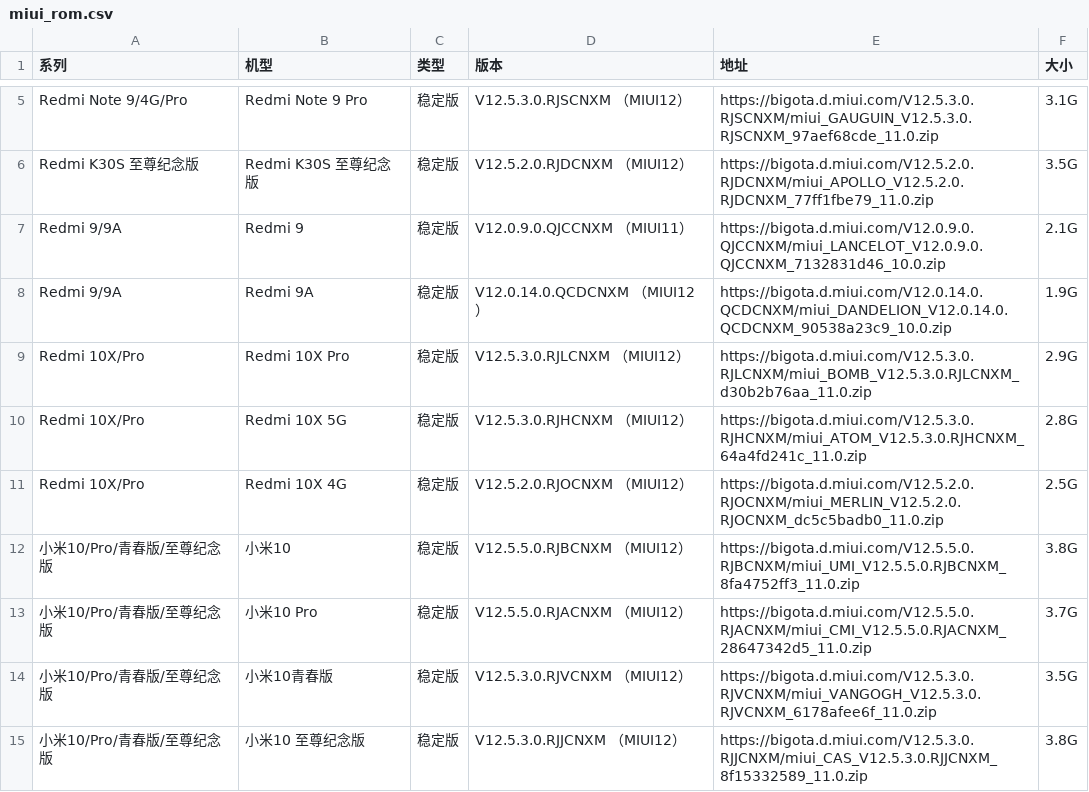
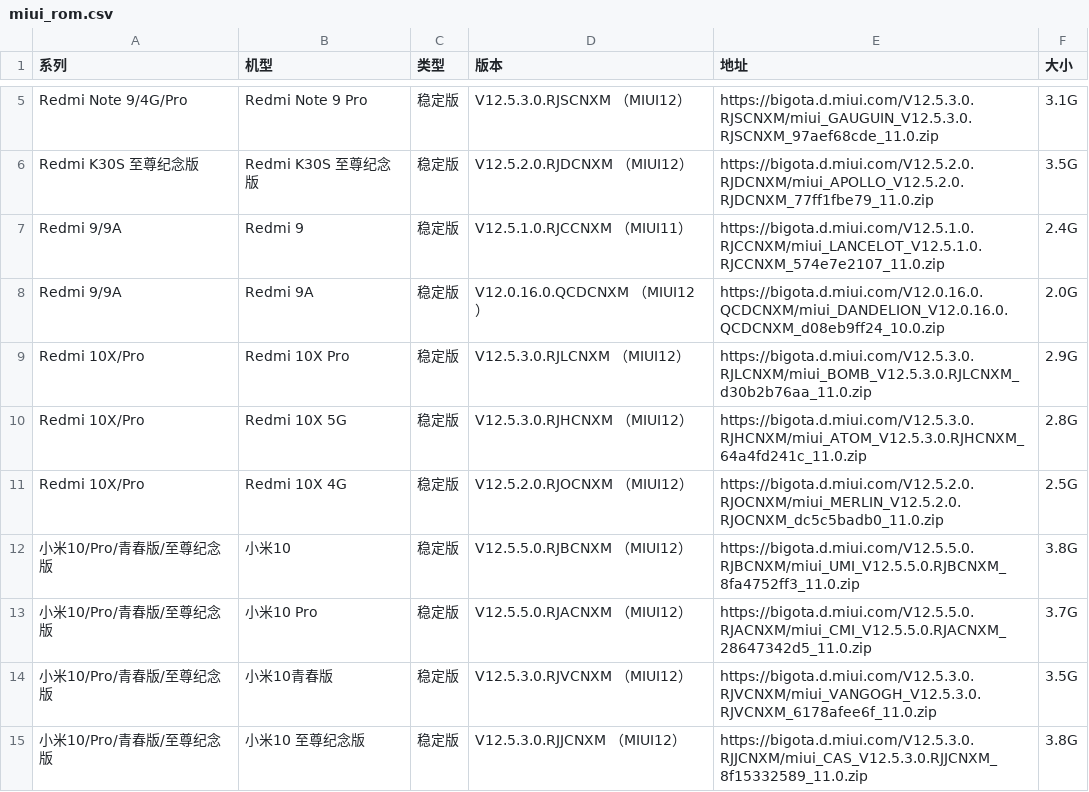
Before and after one commit to wuxianlin/get_android_data, a CSV file: data/miui_rom.csv, drawn as a sheet; only a part is shown, gaps mark what is left out.

```diff
--- a/data/miui_rom.csv
+++ b/data/miui_rom.csv
@@ -6,4 +6,4 @@ Redmi Note 9/4G/Pro,Redmi Note 9 Pro,稳定版,V12.5.3.0.RJSCNXM （MIUI12）,ht
 Redmi K30S 至尊纪念版,Redmi K30S 至尊纪念版,稳定版,V12.5.2.0.RJDCNXM （MIUI12）,https://bigota.d.miui.com/V12.5.2.0.RJDCNXM/miui_APOLLO_V12.5.2.0.RJDCNXM_77ff1fbe79_11.0.zip,3.5G
-Redmi 9/9A,Redmi 9,稳定版,V12.0.9.0.QJCCNXM （MIUI11）,https://bigota.d.miui.com/V12.0.9.0.QJCCNXM/miui_LANCELOT_V12.0.9.0.QJCCNXM_7132831d46_10.0.zip,2.1G
-Redmi 9/9A,Redmi 9A,稳定版,V12.0.14.0.QCDCNXM （MIUI12）,https://bigota.d.miui.com/V12.0.14.0.QCDCNXM/miui_DANDELION_V12.0.14.0.QCDCNXM_90538a23c9_10.0.zip,1.9G
+Redmi 9/9A,Redmi 9,稳定版,V12.5.1.0.RJCCNXM （MIUI11）,https://bigota.d.miui.com/V12.5.1.0.RJCCNXM/miui_LANCELOT_V12.5.1.0.RJCCNXM_574e7e2107_11.0.zip,2.4G
+Redmi 9/9A,Redmi 9A,稳定版,V12.0.16.0.QCDCNXM （MIUI12）,https://bigota.d.miui.com/V12.0.16.0.QCDCNXM/miui_DANDELION_V12.0.16.0.QCDCNXM_d08eb9ff24_10.0.zip,2.0G
 Redmi 10X/Pro,Redmi 10X Pro,稳定版,V12.5.3.0.RJLCNXM （MIUI12）,https://bigota.d.miui.com/V12.5.3.0.RJLCNXM/miui_BOMB_V12.5.3.0.RJLCNXM_d30b2b76aa_11.0.zip,2.9G
```
Also changed, not shown: data/mi_gms_devices.csv, data/miui_global_rom.csv, 1 other file.
